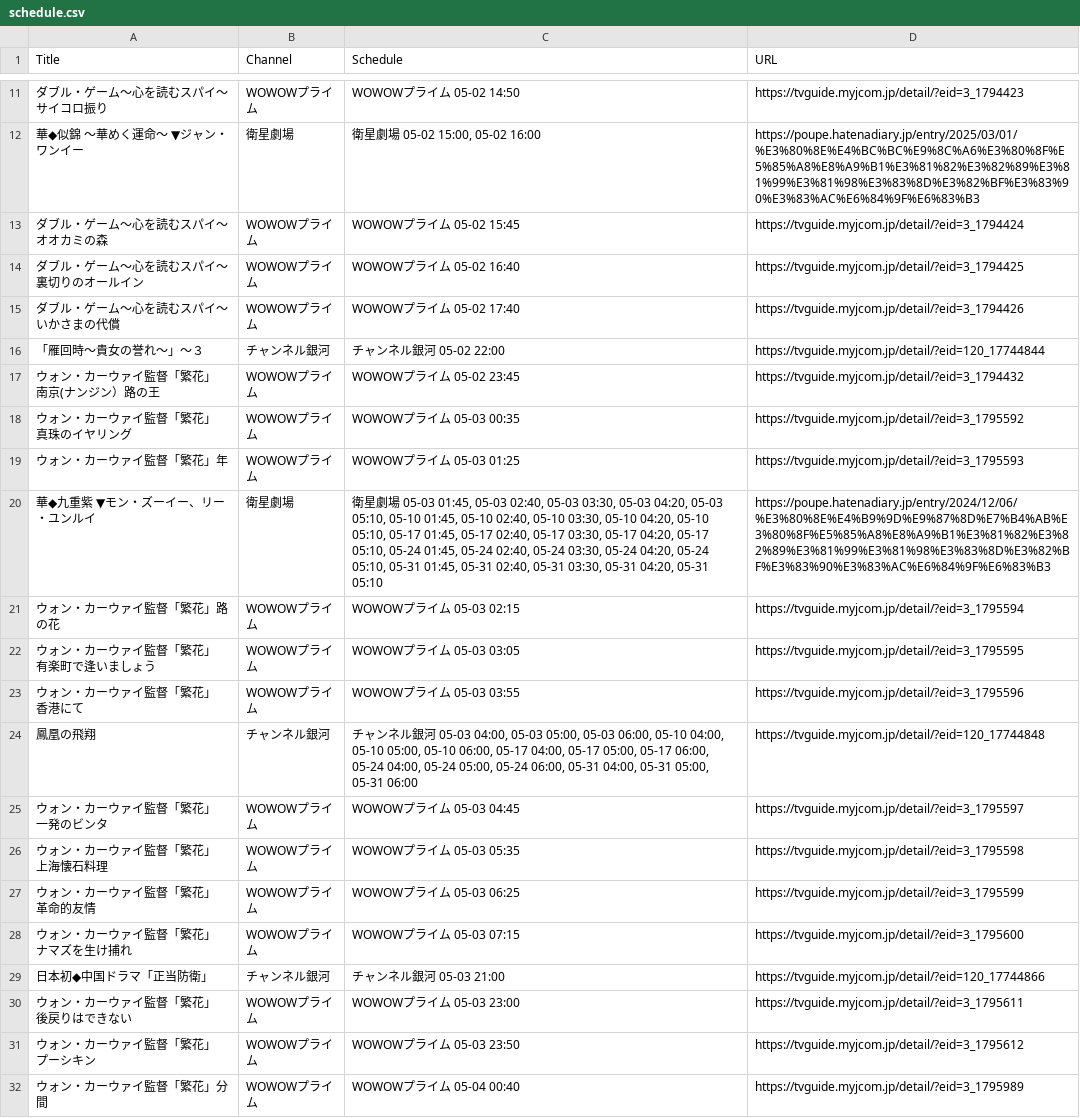
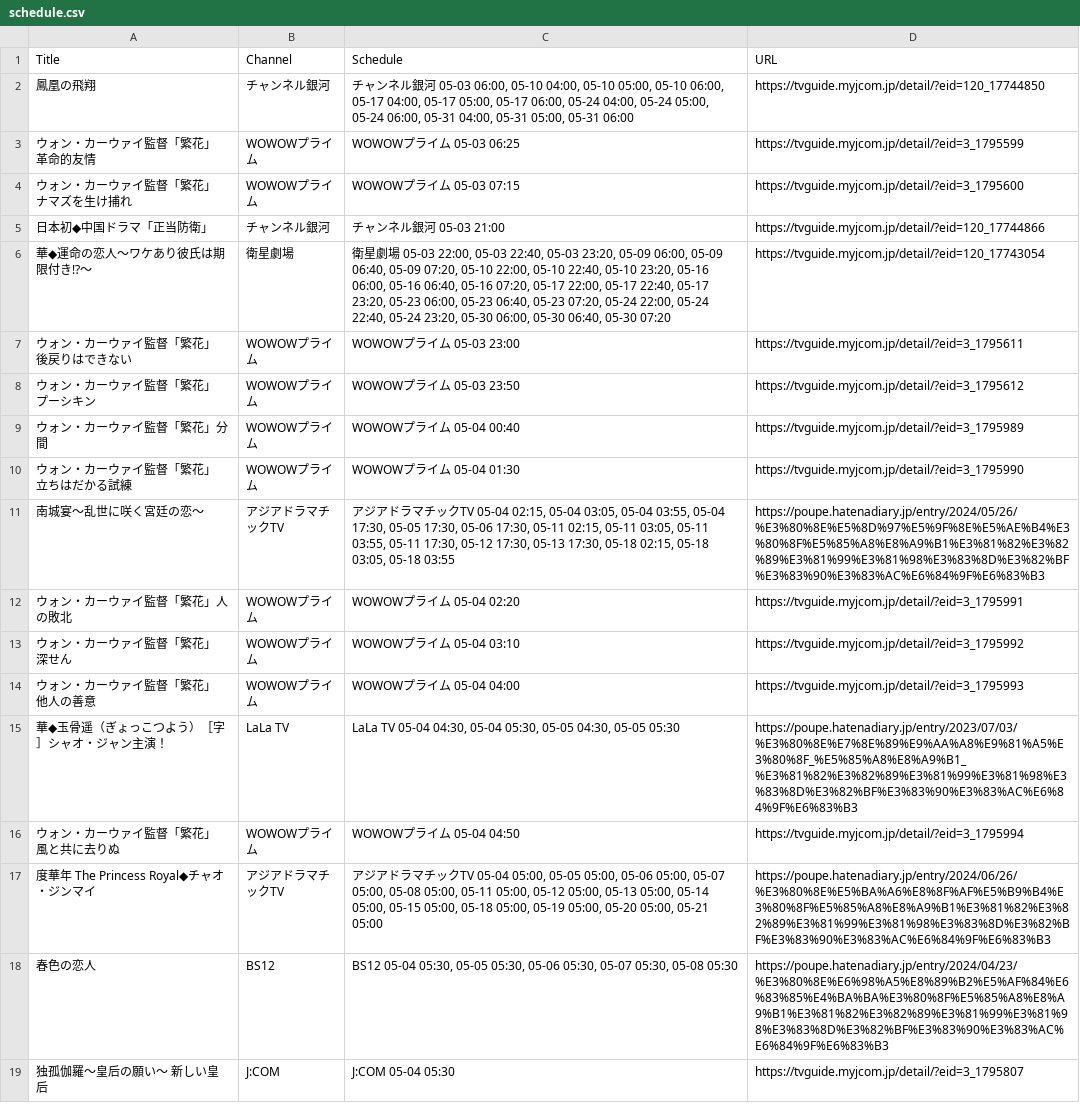
Before and after one commit to huazishanben7-afk/china-drama-app, a CSV file: public/data/schedule.csv, drawn as a sheet; only a part is shown, gaps mark what is left out; the shorter side is filled out with more unchanged rows; the diff covers the shown part only.

```diff
--- a/public/data/schedule.csv
+++ b/public/data/schedule.csv
@@ -11,17 +2,2 @@
-"ダブル・ゲーム〜心を読むスパイ〜 サイコロ振り","WOWOWプライム","WOWOWプライム 05-02 14:50","https://tvguide.myjcom.jp/detail/?eid=3_1794423"
-"華◆似錦 〜華めく運命〜　▼ジャン・ワンイー","衛星劇場","衛星劇場 05-02 15:00, 05-02 16:00","https://poupe.hatenadiary.jp/entry/2025/03/01/%E3%80%8E%E4%BC%BC%E9%8C%A6%E3%80%8F%E5%85%A8%E8%A9%B1%E3%81%82%E3%82%89%E3%81%99%E3%81%98%E3%83%8D%E3%82%BF%E3%83%90%E3%83%AC%E6%84%9F%E6%83%B3"
-"ダブル・ゲーム〜心を読むスパイ〜 オオカミの森","WOWOWプライム","WOWOWプライム 05-02 15:45","https://tvguide.myjcom.jp/detail/?eid=3_1794424"
-"ダブル・ゲーム〜心を読むスパイ〜 裏切りのオールイン","WOWOWプライム","WOWOWプライム 05-02 16:40","https://tvguide.myjcom.jp/detail/?eid=3_1794425"
-"ダブル・ゲーム〜心を読むスパイ〜 いかさまの代償","WOWOWプライム","WOWOWプライム 05-02 17:40","https://tvguide.myjcom.jp/detail/?eid=3_1794426"
-"「雁回時〜貴女の誉れ〜」〜３","チャンネル銀河","チャンネル銀河 05-02 22:00","https://tvguide.myjcom.jp/detail/?eid=120_17744844"
-"ウォン・カーウァイ監督「繁花」 南京(ナンジン）路の王","WOWOWプライム","WOWOWプライム 05-02 23:45","https://tvguide.myjcom.jp/detail/?eid=3_1794432"
-"ウォン・カーウァイ監督「繁花」 真珠のイヤリング","WOWOWプライム","WOWOWプライム 05-03 00:35","https://tvguide.myjcom.jp/detail/?eid=3_1795592"
-"ウォン・カーウァイ監督「繁花」年","WOWOWプライム","WOWOWプライム 05-03 01:25","https://tvguide.myjcom.jp/detail/?eid=3_1795593"
-"華◆九重紫　▼モン・ズーイー、リー・ユンルイ","衛星劇場","衛星劇場 05-03 01:45, 05-03 02:40, 05-03 03:30, 05-03 04:20, 05-03 05:10, 05-10 01:45, 05-10 02:40, 05-10 03:30, 05-10 04:20, 05-10 05:10, 05-17 01:45, 05-17 02:40, 05-17 03:30, 05-17 04:20, 05-17 05:10, 05-24 01:45, 05-24 02:40, 05-24 03:30, 05-24 04:20, 05-24 05:10, 05-31 01:45, 05-31 02:40, 05-31 03:30, 05-31 04:20, 05-31 05:10","https://poupe.hatenadiary.jp/entry/2024/12/06/%E3%80%8E%E4%B9%9D%E9%87%8D%E7%B4%AB%E3%80%8F%E5%85%A8%E8%A9%B1%E3%81%82%E3%82%89%E3%81%99%E3%81%98%E3%83%8D%E3%82%BF%E3%83%90%E3%83%AC%E6%84%9F%E6%83%B3"
-"ウォン・カーウァイ監督「繁花」路の花","WOWOWプライム","WOWOWプライム 05-03 02:15","https://tvguide.myjcom.jp/detail/?eid=3_1795594"
-"ウォン・カーウァイ監督「繁花」 有楽町で逢いましょう","WOWOWプライム","WOWOWプライム 05-03 03:05","https://tvguide.myjcom.jp/detail/?eid=3_1795595"
-"ウォン・カーウァイ監督「繁花」 香港にて","WOWOWプライム","WOWOWプライム 05-03 03:55","https://tvguide.myjcom.jp/detail/?eid=3_1795596"
-"鳳凰の飛翔","チャンネル銀河","チャンネル銀河 05-03 04:00, 05-03 05:00, 05-03 06:00, 05-10 04:00, 05-10 05:00, 05-10 06:00, 05-17 04:00, 05-17 05:00, 05-17 06:00, 05-24 04:00, 05-24 05:00, 05-24 06:00, 05-31 04:00, 05-31 05:00, 05-31 06:00","https://tvguide.myjcom.jp/detail/?eid=120_17744848"
-"ウォン・カーウァイ監督「繁花」 一発のビンタ","WOWOWプライム","WOWOWプライム 05-03 04:45","https://tvguide.myjcom.jp/detail/?eid=3_1795597"
-"ウォン・カーウァイ監督「繁花」 上海懐石料理","WOWOWプライム","WOWOWプライム 05-03 05:35","https://tvguide.myjcom.jp/detail/?eid=3_1795598"
+"鳳凰の飛翔","チャンネル銀河","チャンネル銀河 05-03 06:00, 05-10 04:00, 05-10 05:00, 05-10 06:00, 05-17 04:00, 05-17 05:00, 05-17 06:00, 05-24 04:00, 05-24 05:00, 05-24 06:00, 05-31 04:00, 05-31 05:00, 05-31 06:00","https://tvguide.myjcom.jp/detail/?eid=120_17744850"
 "ウォン・カーウァイ監督「繁花」 革命的友情","WOWOWプライム","WOWOWプライム 05-03 06:25","https://tvguide.myjcom.jp/detail/?eid=3_1795599"
@@ -29,2 +5,3 @@
 "日本初◆中国ドラマ「正当防衛」","チャンネル銀河","チャンネル銀河 05-03 21:00","https://tvguide.myjcom.jp/detail/?eid=120_17744866"
+"華◆運命の恋人〜ワケあり彼氏は期限付き!?〜","衛星劇場","衛星劇場 05-03 22:00, 05-03 22:40, 05-03 23:20, 05-09 06:00, 05-09 06:40, 05-09 07:20, 05-10 22:00, 05-10 22:40, 05-10 23:20, 05-16 06:00, 05-16 06:40, 05-16 07:20, 05-17 22:00, 05-17 22:40, 05-17 23:20, 05-23 06:00, 05-23 06:40, 05-23 07:20, 05-24 22:00, 05-24 22:40, 05-24 23:20, 05-30 06:00, 05-30 06:40, 05-30 07:20","https://tvguide.myjcom.jp/detail/?eid=120_17743054"
 "ウォン・カーウァイ監督「繁花」 後戻りはできない","WOWOWプライム","WOWOWプライム 05-03 23:00","https://tvguide.myjcom.jp/detail/?eid=3_1795611"
```
Also changed, not shown: 5 added rows, 9 removed rows and 8 edited cells elsewhere in this file, 1 other file.
